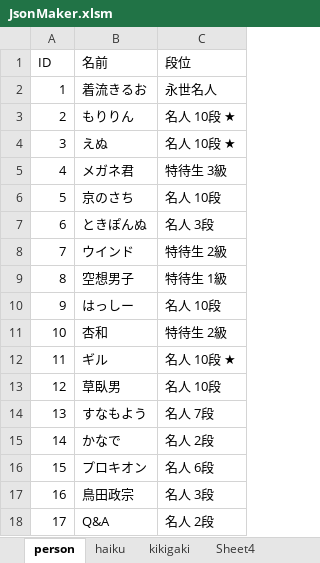
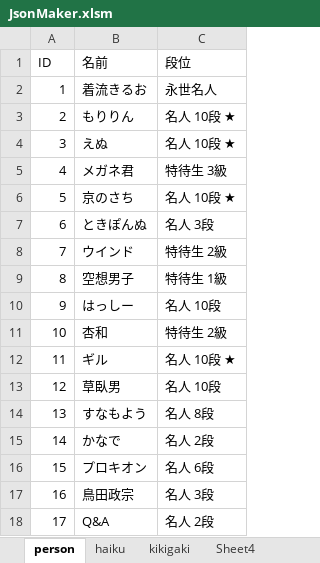
Before and after one commit to ghilgithub/prbt_rengo, an Excel workbook: JsonMaker.xlsm, sheet person, drawn as a sheet; only a part is shown; values as stored, in another font and other column widths than the file's, no borders; charts and pictures not drawn; the diff names each change by its address in the sheet, - before the commit and + after, or states it on an @@ line.

```diff
--- a/JsonMaker.xlsm (sheet person)
+++ b/JsonMaker.xlsm (sheet person)
-C6 (段位): 名人 10段
+C6 (段位): 名人 10段 ★
-C14 (段位): 名人 7段
+C14 (段位): 名人 8段
```
Also changed, not shown: sheet haiku, charts or pictures, 4 other files.
